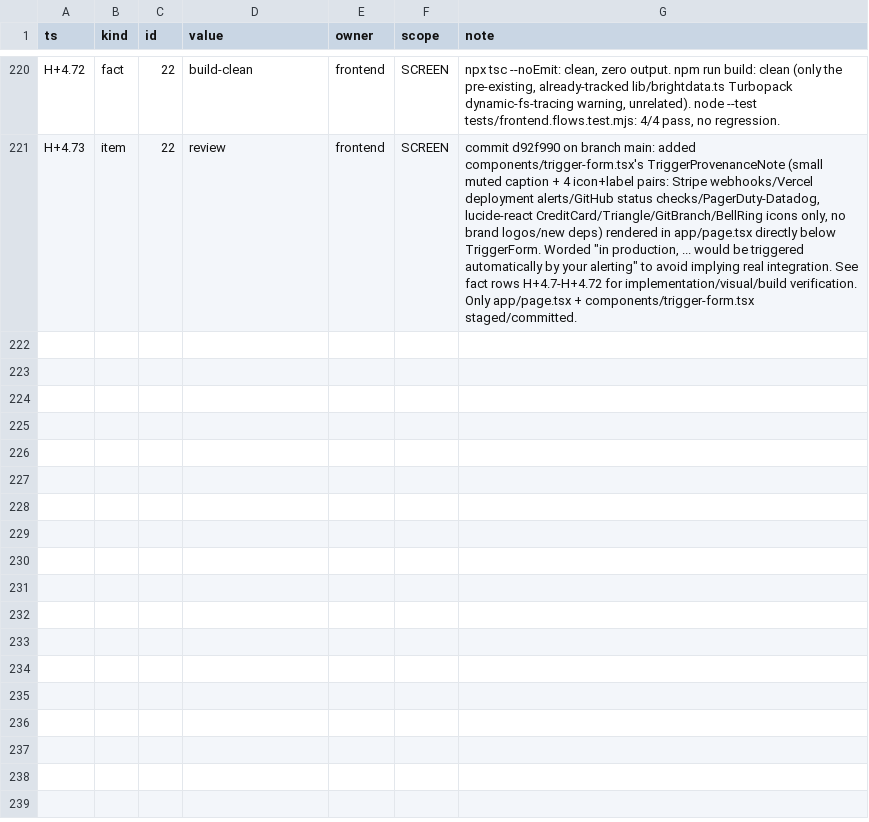
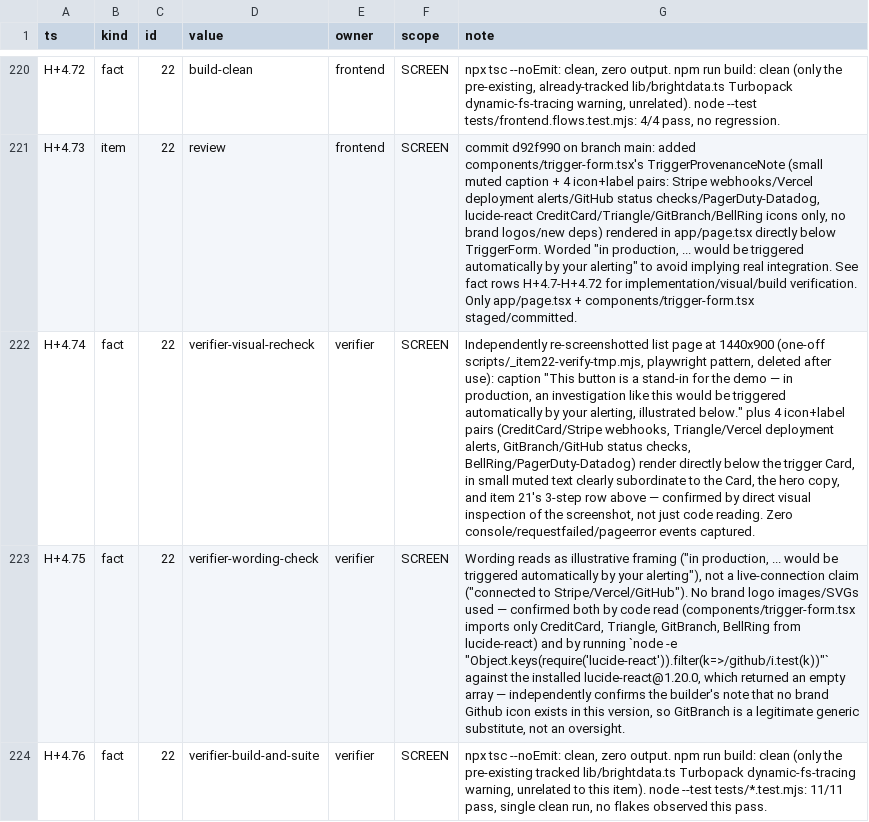
Before and after one commit to TriNguyen1110/aug29, a TSV file: BOARD.tsv, drawn as a sheet; only a part is shown, gaps mark what is left out; the diff covers the shown part only; the diff names each change by its address in the sheet, - before the commit and + after, or states it on an @@ line.

Commit message:
board: item 22 verified done (production-trigger illustrative caption)

```diff
--- a/BOARD.tsv
+++ b/BOARD.tsv
+row 222: H+4.74 | fact | 22 | verifier-visual-recheck | verifier | SCREEN | Independently re-screenshotted list page at 1440x900 (one-off scripts/_item22-verify-tmp.mjs, playwright pattern, deleted after use): caption "This button is a stand-in for the demo — in production, an investigation like this would be triggered automatically by your alerting, illustrated below." plus 4 icon+label pairs (CreditCard/Stripe webhooks, Triangle/Vercel deployment alerts, GitBranch/GitHub status checks, BellRing/PagerDuty-Datadog) render directly below the trigger Card, in small muted text clearly subordinate to the Card, the hero copy, and item 21's 3-step row above — confirmed by direct visual inspection of the screenshot, not just code reading. Zero console/requestfailed/pageerror events captured.
+row 223: H+4.75 | fact | 22 | verifier-wording-check | verifier | SCREEN | Wording reads as illustrative framing ("in production, ... would be triggered automatically by your alerting"), not a live-connection claim ("connected to Stripe/Vercel/GitHub"). No brand logo images/SVGs used — confirmed both by code read (components/trigger-form.tsx imports only CreditCard, Triangle, GitBranch, BellRing from lucide-react) and by running `node -e "Object.keys(require('lucide-react')).filter(k=>/github/i.test(k))"` against the installed lucide-react@1.20.0, which returned an empty array — independently confirms the builder's note that no brand Github icon exists in this version, so GitBranch is a legitimate generic substitute, not an oversight.
+row 224: H+4.76 | fact | 22 | verifier-build-and-suite | verifier | SCREEN | npx tsc --noEmit: clean, zero output. npm run build: clean (only the pre-existing tracked lib/brightdata.ts Turbopack dynamic-fs-tracing warning, unrelated to this item). node --test tests/*.test.mjs: 11/11 pass, single clean run, no flakes observed this pass.
```
Also changed, not shown: 2 added rows elsewhere in this file.
